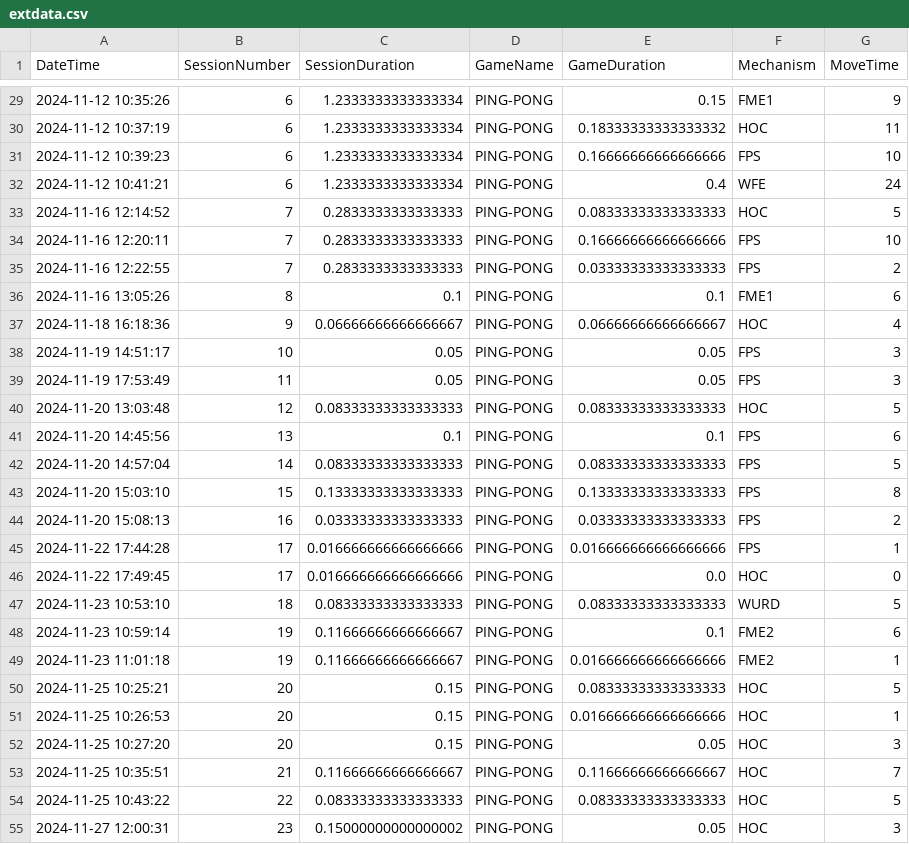
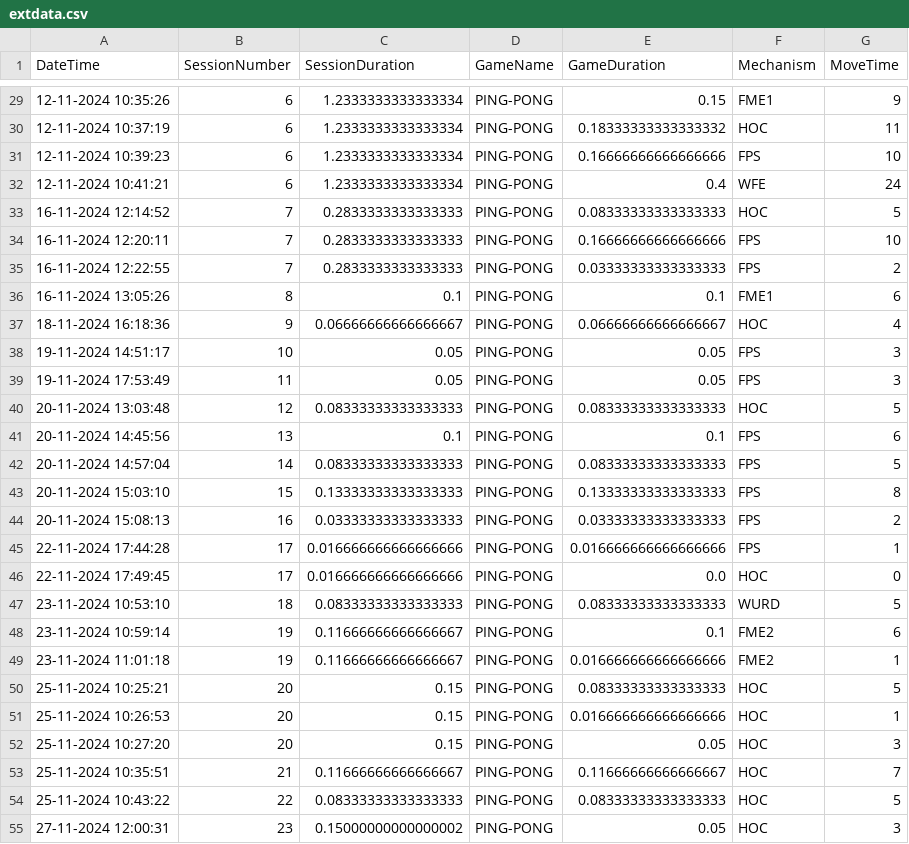
Before and after one commit to jayasurya-7/CllinicalDash, a CSV file: pythonScrips and datafoler/Homer-Data/CMC24JD117/PLUTO/extdata.csv, drawn as a sheet; only a part is shown, gaps mark what is left out; the diff covers the shown part only.

```diff
--- a/pythonScrips and datafoler/Homer-Data/CMC24JD117/PLUTO/extdata.csv
+++ b/pythonScrips and datafoler/Homer-Data/CMC24JD117/PLUTO/extdata.csv
@@ -29,27 +29,27 @@ DateTime,SessionNumber,SessionDuration,GameName,GameDuration,Mechanism,MoveTime
-2024-11-12 10:35:26,6,1.2333333333333334,PING-PONG,0.15,FME1,9
-2024-11-12 10:37:19,6,1.2333333333333334,PING-PONG,0.18333333333333332,HOC,11
-2024-11-12 10:39:23,6,1.2333333333333334,PING-PONG,0.16666666666666666,FPS,10
-2024-11-12 10:41:21,6,1.2333333333333334,PING-PONG,0.4,WFE,24
-2024-11-16 12:14:52,7,0.2833333333333333,PING-PONG,0.08333333333333333,HOC,5
-2024-11-16 12:20:11,7,0.2833333333333333,PING-PONG,0.16666666666666666,FPS,10
-2024-11-16 12:22:55,7,0.2833333333333333,PING-PONG,0.03333333333333333,FPS,2
-2024-11-16 13:05:26,8,0.1,PING-PONG,0.1,FME1,6
-2024-11-18 16:18:36,9,0.06666666666666667,PING-PONG,0.06666666666666667,HOC,4
-2024-11-19 14:51:17,10,0.05,PING-PONG,0.05,FPS,3
-2024-11-19 17:53:49,11,0.05,PING-PONG,0.05,FPS,3
-2024-11-20 13:03:48,12,0.08333333333333333,PING-PONG,0.08333333333333333,HOC,5
-2024-11-20 14:45:56,13,0.1,PING-PONG,0.1,FPS,6
-2024-11-20 14:57:04,14,0.08333333333333333,PING-PONG,0.08333333333333333,FPS,5
-2024-11-20 15:03:10,15,0.13333333333333333,PING-PONG,0.13333333333333333,FPS,8
-2024-11-20 15:08:13,16,0.03333333333333333,PING-PONG,0.03333333333333333,FPS,2
-2024-11-22 17:44:28,17,0.016666666666666666,PING-PONG,0.016666666666666666,FPS,1
-2024-11-22 17:49:45,17,0.016666666666666666,PING-PONG,0.0,HOC,0
-2024-11-23 10:53:10,18,0.08333333333333333,PING-PONG,0.08333333333333333,WURD,5
-2024-11-23 10:59:14,19,0.11666666666666667,PING-PONG,0.1,FME2,6
-2024-11-23 11:01:18,19,0.11666666666666667,PING-PONG,0.016666666666666666,FME2,1
-2024-11-25 10:25:21,20,0.15,PING-PONG,0.08333333333333333,HOC,5
-2024-11-25 10:26:53,20,0.15,PING-PONG,0.016666666666666666,HOC,1
-2024-11-25 10:27:20,20,0.15,PING-PONG,0.05,HOC,3
-2024-11-25 10:35:51,21,0.11666666666666667,PING-PONG,0.11666666666666667,HOC,7
-2024-11-25 10:43:22,22,0.08333333333333333,PING-PONG,0.08333333333333333,HOC,5
-2024-11-27 12:00:31,23,0.15000000000000002,PING-PONG,0.05,HOC,3
+12-11-2024 10:35:26,6,1.2333333333333334,PING-PONG,0.15,FME1,9
+12-11-2024 10:37:19,6,1.2333333333333334,PING-PONG,0.18333333333333332,HOC,11
+12-11-2024 10:39:23,6,1.2333333333333334,PING-PONG,0.16666666666666666,FPS,10
+12-11-2024 10:41:21,6,1.2333333333333334,PING-PONG,0.4,WFE,24
+16-11-2024 12:14:52,7,0.2833333333333333,PING-PONG,0.08333333333333333,HOC,5
+16-11-2024 12:20:11,7,0.2833333333333333,PING-PONG,0.16666666666666666,FPS,10
+16-11-2024 12:22:55,7,0.2833333333333333,PING-PONG,0.03333333333333333,FPS,2
+16-11-2024 13:05:26,8,0.1,PING-PONG,0.1,FME1,6
+18-11-2024 16:18:36,9,0.06666666666666667,PING-PONG,0.06666666666666667,HOC,4
+19-11-2024 14:51:17,10,0.05,PING-PONG,0.05,FPS,3
+19-11-2024 17:53:49,11,0.05,PING-PONG,0.05,FPS,3
+20-11-2024 13:03:48,12,0.08333333333333333,PING-PONG,0.08333333333333333,HOC,5
+20-11-2024 14:45:56,13,0.1,PING-PONG,0.1,FPS,6
+20-11-2024 14:57:04,14,0.08333333333333333,PING-PONG,0.08333333333333333,FPS,5
+20-11-2024 15:03:10,15,0.13333333333333333,PING-PONG,0.13333333333333333,FPS,8
+20-11-2024 15:08:13,16,0.03333333333333333,PING-PONG,0.03333333333333333,FPS,2
+22-11-2024 17:44:28,17,0.016666666666666666,PING-PONG,0.016666666666666666,FPS,1
+22-11-2024 17:49:45,17,0.016666666666666666,PING-PONG,0.0,HOC,0
+23-11-2024 10:53:10,18,0.08333333333333333,PING-PONG,0.08333333333333333,WURD,5
+23-11-2024 10:59:14,19,0.11666666666666667,PING-PONG,0.1,FME2,6
+23-11-2024 11:01:18,19,0.11666666666666667,PING-PONG,0.016666666666666666,FME2,1
+25-11-2024 10:25:21,20,0.15,PING-PONG,0.08333333333333333,HOC,5
+25-11-2024 10:26:53,20,0.15,PING-PONG,0.016666666666666666,HOC,1
+25-11-2024 10:27:20,20,0.15,PING-PONG,0.05,HOC,3
+25-11-2024 10:35:51,21,0.11666666666666667,PING-PONG,0.11666666666666667,HOC,7
+25-11-2024 10:43:22,22,0.08333333333333333,PING-PONG,0.08333333333333333,HOC,5
+27-11-2024 12:00:31,23,0.15000000000000002,PING-PONG,0.05,HOC,3
```
Also changed, not shown: 137 edited cells elsewhere in this file, pythonScrips and datafoler/Homer-Data/6753-Mars/MARS/extdata.csv, pythonScrips and datafoler/Homer-Data/6753/MARS/extdata.csv, 27 other files.
